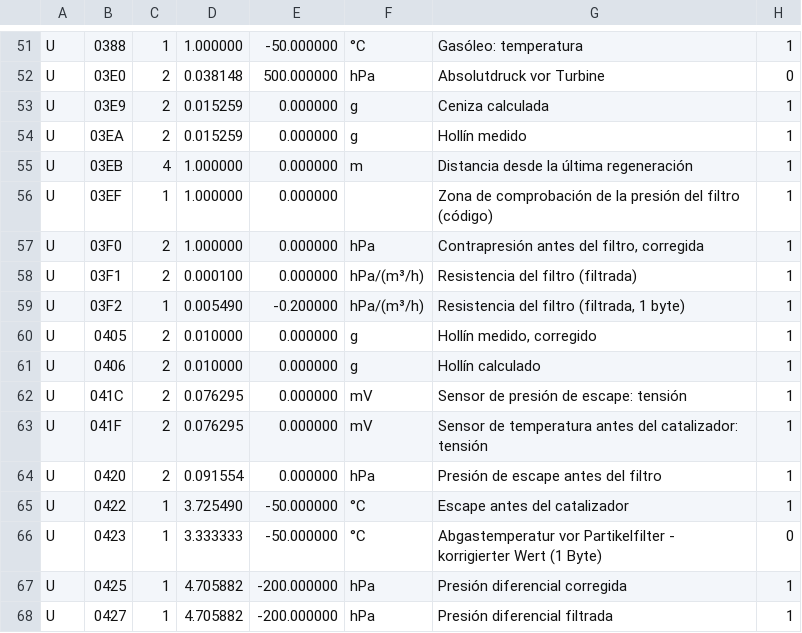
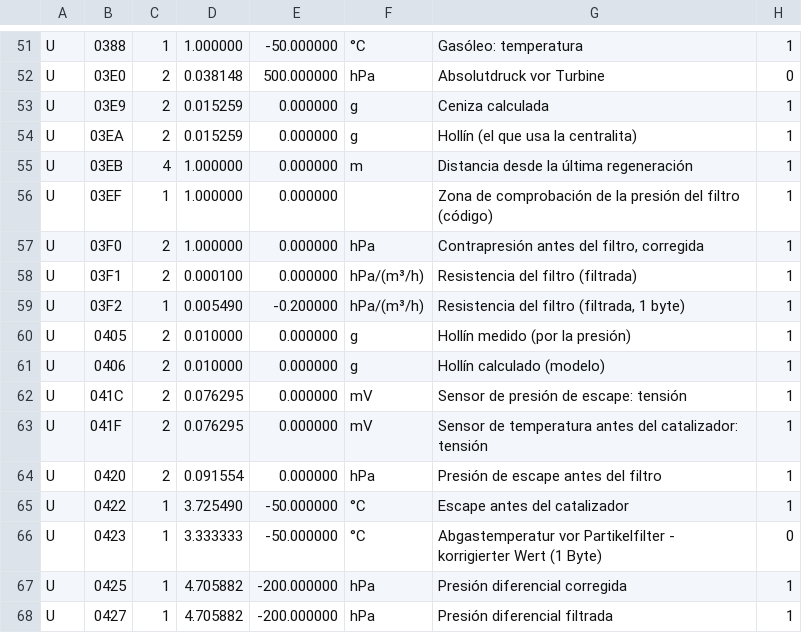
Before and after one commit to rabiiie/BMW-OBD, a TSV file: app/src/main/resources/entorno_dde.tsv, drawn as a sheet; only a part is shown, gaps mark what is left out.

```diff
--- a/app/src/main/resources/entorno_dde.tsv
+++ b/app/src/main/resources/entorno_dde.tsv
@@ -53,3 +53,3 @@ U	03E0	2	0.038148	500.000000	hPa	Absolutdruck vor Turbine	0
 U	03E9	2	0.015259	0.000000	g	Ceniza calculada	1
-U	03EA	2	0.015259	0.000000	g	Hollín medido	1
+U	03EA	2	0.015259	0.000000	g	Hollín (el que usa la centralita)	1
 U	03EB	4	1.000000	0.000000	m	Distancia desde la última regeneración	1
@@ -59,4 +59,4 @@ U	03F1	2	0.000100	0.000000	hPa/(m³/h)	Resistencia del filtro (filtrada)	1
 U	03F2	1	0.005490	-0.200000	hPa/(m³/h)	Resistencia del filtro (filtrada, 1 byte)	1
-U	0405	2	0.010000	0.000000	g	Hollín medido, corregido	1
-U	0406	2	0.010000	0.000000	g	Hollín calculado	1
+U	0405	2	0.010000	0.000000	g	Hollín medido (por la presión)	1
+U	0406	2	0.010000	0.000000	g	Hollín calculado (modelo)	1
 U	041C	2	0.076295	0.000000	mV	Sensor de presión de escape: tensión	1
```
Also changed, not shown: 14 other files.
